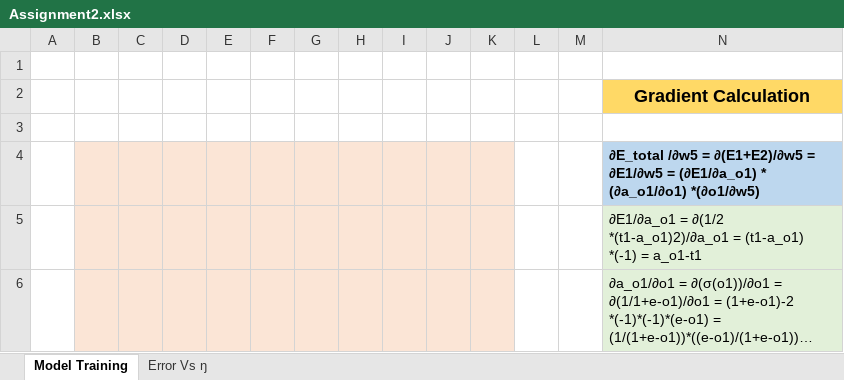
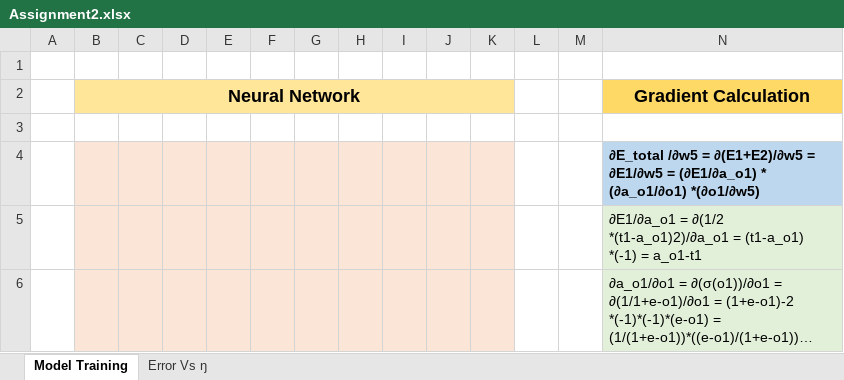
Before and after one commit to harikrishnareddymallavarapu/schoolofai, an Excel workbook: Session2/Assignment2.xlsx, sheet Model Training, drawn as a sheet; only a part is shown; long unchanged cells end in …; values as stored, in another font and other column widths than the file's, no borders; charts and pictures not drawn; the diff names each change by its address in the sheet, - before the commit and + after, or states it on an @@ line.

Commit message:
final

```diff
--- a/Session2/Assignment2.xlsx (sheet Model Training)
+++ b/Session2/Assignment2.xlsx (sheet Model Training)
-B2: (empty)
+B2: Neural Network
-B2:K2 fill: none
+B2:K2 fill: #FFE699
+B2:K2 merged
```
